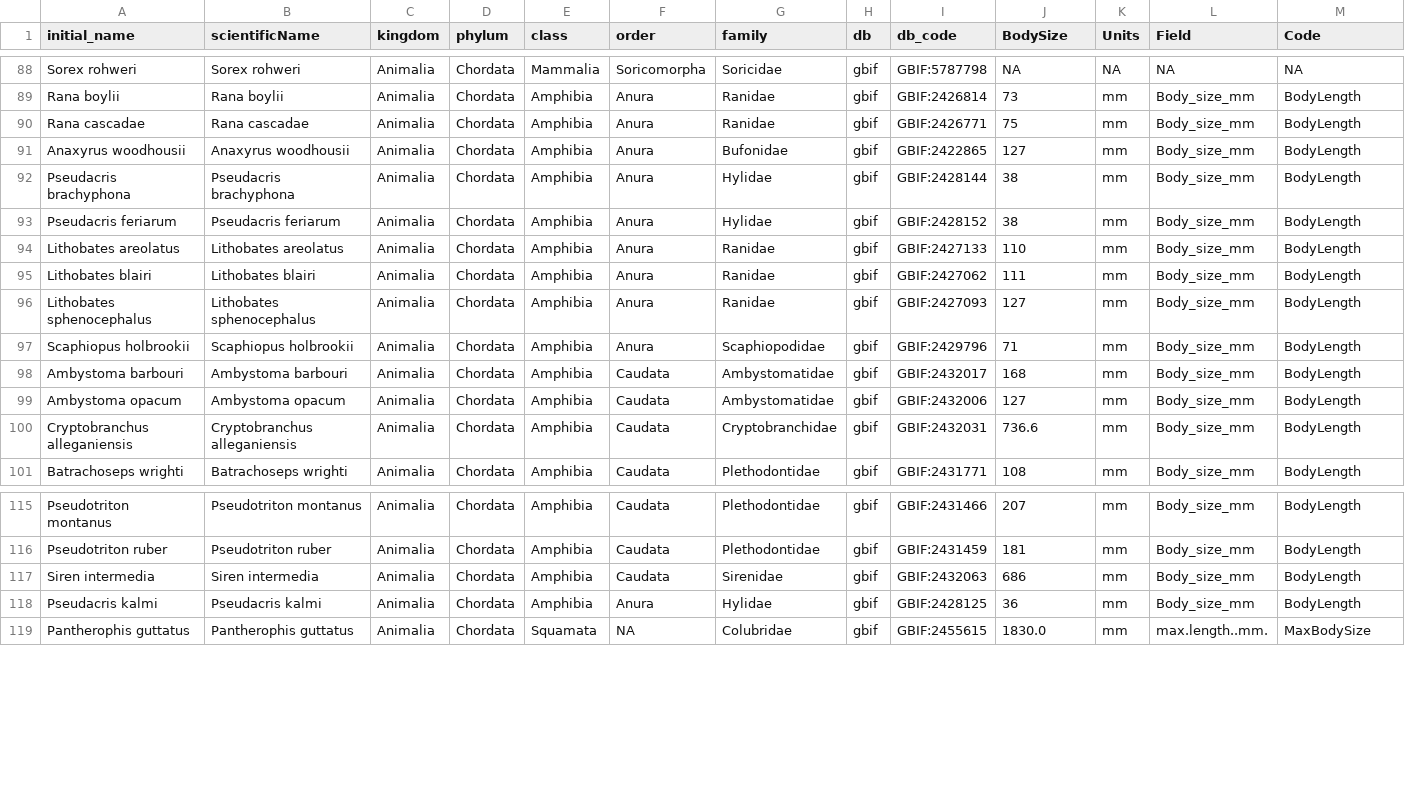
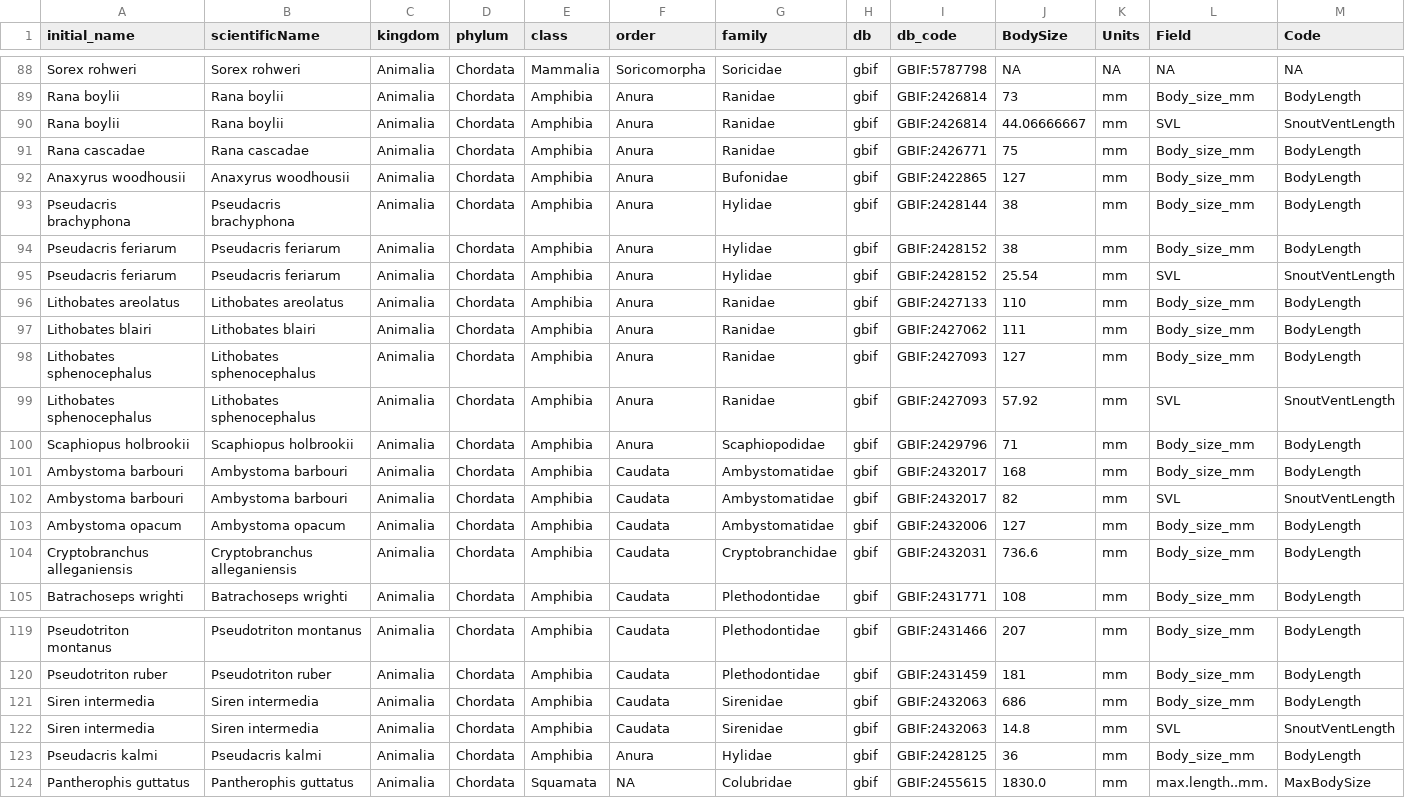
Before and after one commit to CIEE-Living-Data-Project/borders-as-barriers, a CSV file: data-processed/body-size-compilation.csv, drawn as a sheet; only a part is shown, gaps mark what is left out; rows hold the shown columns only; the diff names each change by its address in the sheet, - before the commit and + after, or states it on an @@ line.

Commit message:
update body size data with new dbs

```diff
--- a/data-processed/body-size-compilation.csv
+++ b/data-processed/body-size-compilation.csv
+row 90: Rana boylii | Rana boylii | Animalia | Chordata | Amphibia | Anura | Ranidae | gbif | GBIF:2426814 | 44.06666667 | mm | SVL | SnoutVentLength
+row 95: Pseudacris feriarum | Pseudacris feriarum | Animalia | Chordata | Amphibia | Anura | Hylidae | gbif | GBIF:2428152 | 25.54 | mm | SVL | SnoutVentLength
+row 99: Lithobates sphenocephalus | Lithobates sphenocephalus | Animalia | Chordata | Amphibia | Anura | Ranidae | gbif | GBIF:2427093 | 57.92 | mm | SVL | SnoutVentLength
+row 102: Ambystoma barbouri | Ambystoma barbouri | Animalia | Chordata | Amphibia | Caudata | Ambystomatidae | gbif | GBIF:2432017 | 82 | mm | SVL | SnoutVentLength
+row 122: Siren intermedia | Siren intermedia | Animalia | Chordata | Amphibia | Caudata | Sirenidae | gbif | GBIF:2432063 | 14.8 | mm | SVL | SnoutVentLength
```
Also changed, not shown: 5 other files.
